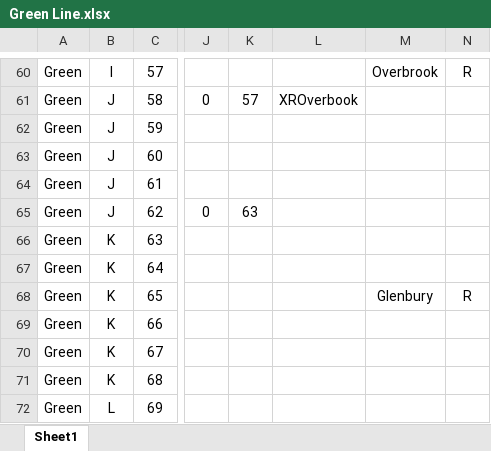
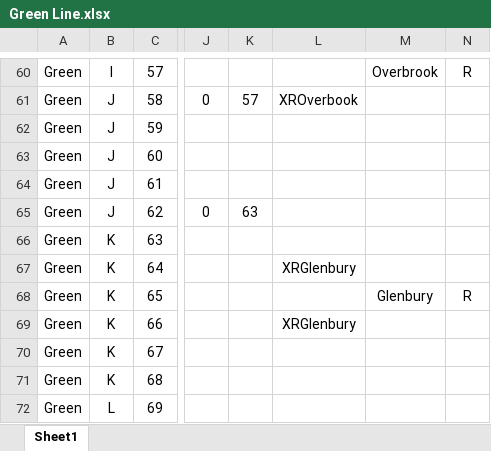
Before and after one commit to ColeMinersUnion/Trains, an Excel workbook: TrackModel/Green Line.xlsx, sheet Sheet1, drawn as a sheet; only a part is shown, gaps mark what is left out; values as stored, in another font and other column widths than the file's, no borders; the diff names each change by its address in the sheet, - before the commit and + after, or states it on an @@ line.

```diff
--- a/TrackModel/Green Line.xlsx (sheet Sheet1)
+++ b/TrackModel/Green Line.xlsx (sheet Sheet1)
-L67: (empty)
+L67: XRGlenbury
-L69: (empty)
+L69: XRGlenbury
```
Also changed, not shown: 3 other files.
